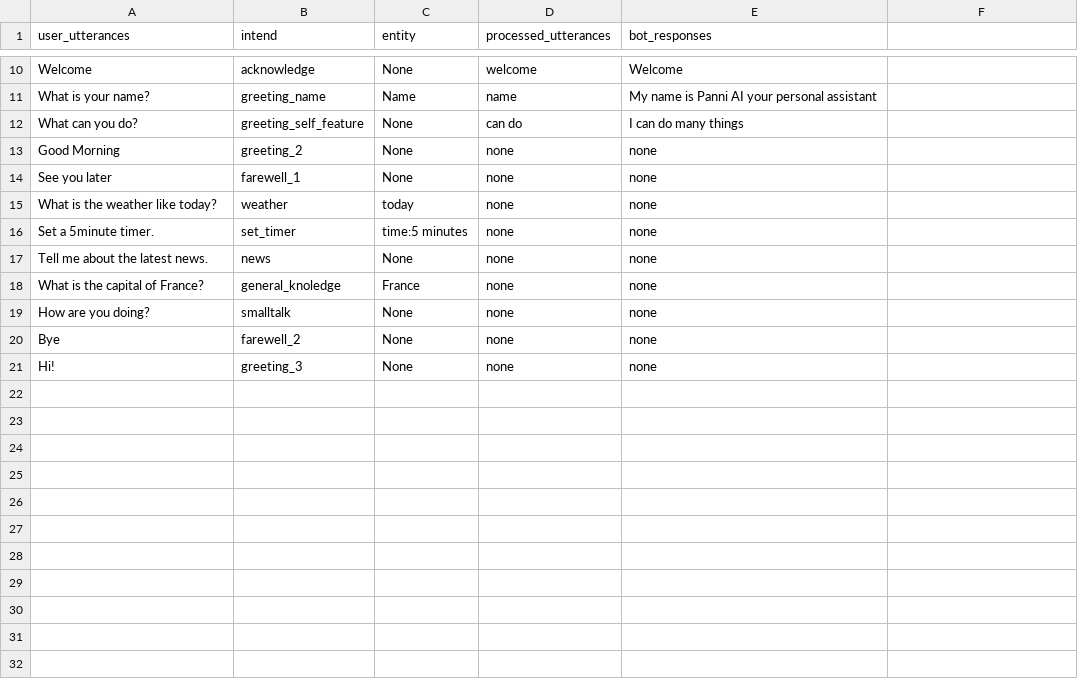
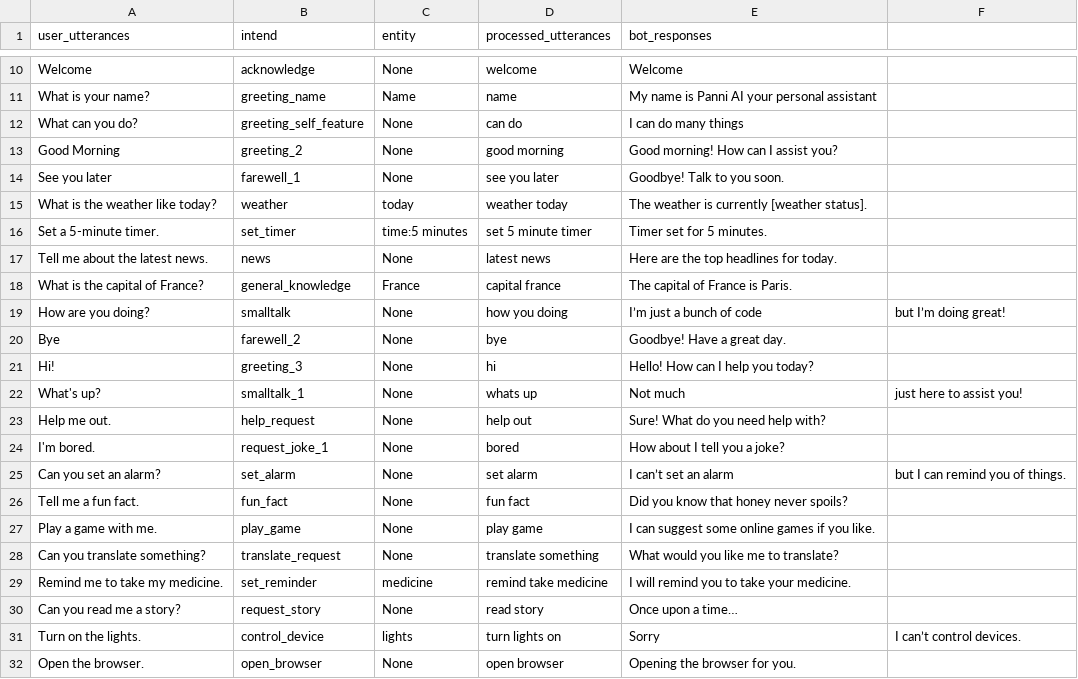
Before and after one commit to SreehariAjesh/ABCInternationalSchool, a CSV file: Other data/panni_datasheet.csv, drawn as a sheet; only a part is shown, gaps mark what is left out; the diff covers the shown part only.

Commit message:
Update panni_datasheet.csv

```diff
--- a/Other data/panni_datasheet.csv
+++ b/Other data/panni_datasheet.csv
@@ -12,10 +12,21 @@ What is your name?,greeting_name,Name,name,My name is Panni AI your personal ass
 What can you do?,greeting_self_feature,None,can do,I can do many things
-Good Morning,greeting_2, None,none, none
-See you later, farewell_1, None, none, none
-What is the weather like today?, weather, today, none, none
-Set a 5minute timer.,set_timer, time:5 minutes, none, none
-Tell me about the latest news.,news, None, none, none
-What is the capital of France?,general_knoledge, France, none, none
-How are you doing?, smalltalk, None, none, none
-Bye, farewell_2, None, none, none
-Hi!, greeting_3, None, none, none
+Good Morning,greeting_2,None,good morning,Good morning! How can I assist you?
+See you later,farewell_1,None,see you later,Goodbye! Talk to you soon.
+What is the weather like today?,weather,today,weather today,The weather is currently [weather status].
+Set a 5-minute timer.,set_timer,time:5 minutes,set 5 minute timer,Timer set for 5 minutes.
+Tell me about the latest news.,news,None,latest news,Here are the top headlines for today.
+What is the capital of France?,general_knowledge,France,capital france,The capital of France is Paris.
+How are you doing?,smalltalk,None,how you doing,I’m just a bunch of code, but I’m doing great!
+Bye,farewell_2,None,bye,Goodbye! Have a great day.
+Hi!,greeting_3,None,hi,Hello! How can I help you today?
+What's up?,smalltalk_1,None,whats up,Not much, just here to assist you!
+Help me out.,help_request,None,help out,Sure! What do you need help with?
+I'm bored.,request_joke_1,None,bored,How about I tell you a joke?
+Can you set an alarm?,set_alarm,None,set alarm,I can’t set an alarm, but I can remind you of things.
+Tell me a fun fact.,fun_fact,None,fun fact,Did you know that honey never spoils?
+Play a game with me.,play_game,None,play game,I can suggest some online games if you like.
+Can you translate something?,translate_request,None,translate something,What would you like me to translate?
+Remind me to take my medicine.,set_reminder,medicine,remind take medicine,I will remind you to take your medicine.
+Can you read me a story?,request_story,None,read story,Once upon a time…
+Turn on the lights.,control_device,lights,turn lights on,Sorry, I can’t control devices.
+Open the browser.,open_browser,None,open browser,Opening the browser for you.
```
Also changed, not shown: 6 added rows and 1 edited cell elsewhere in this file.
